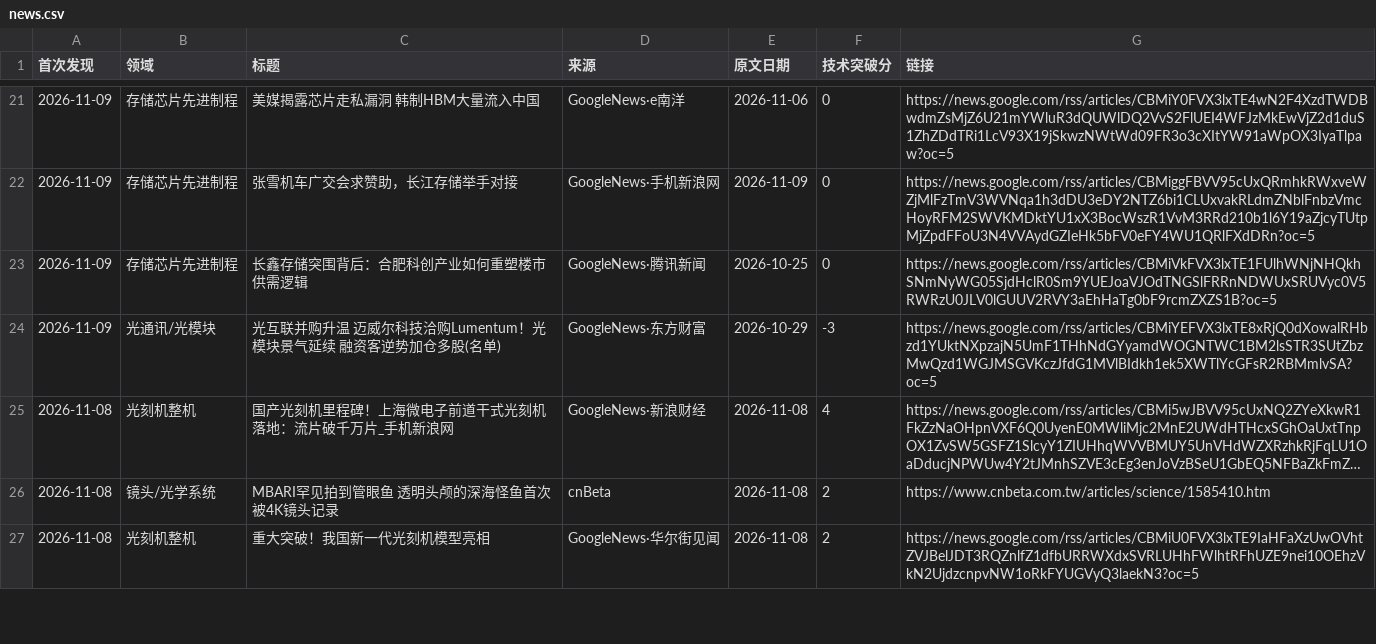
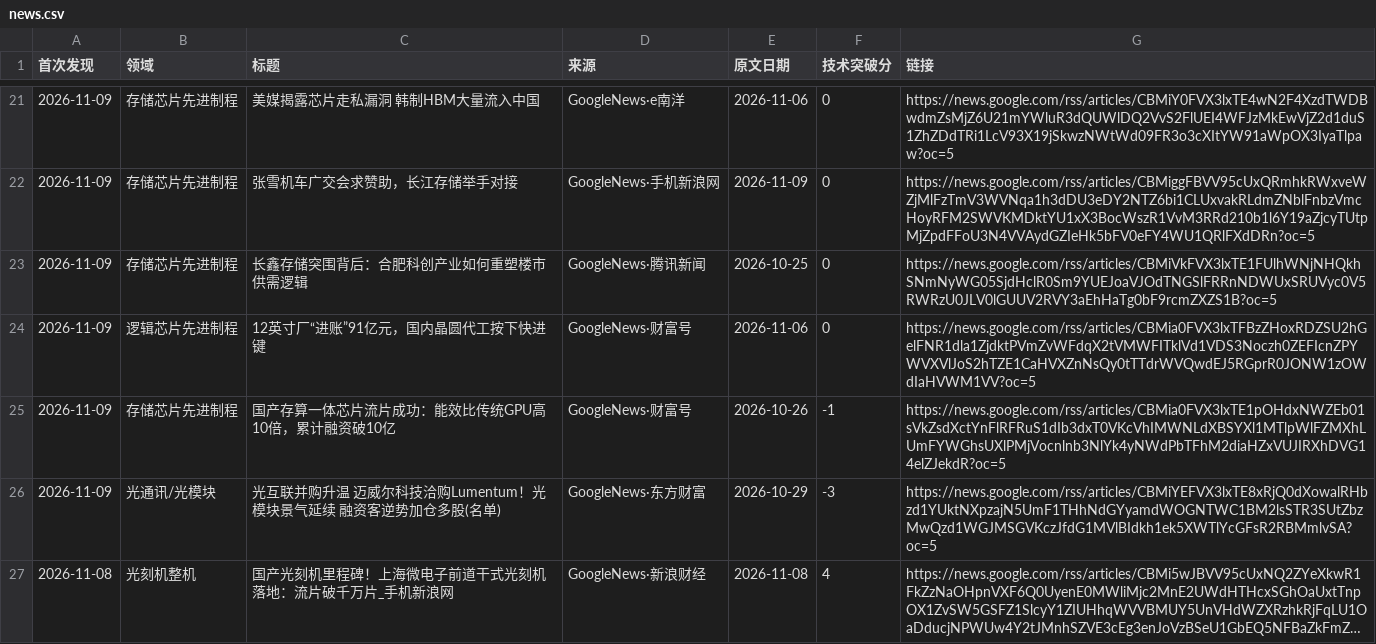
Before and after one commit to fenggg1988/china-semi-tracker, a CSV file: data/news.csv, drawn as a sheet; only a part is shown, gaps mark what is left out; the shorter side is filled out with more unchanged rows; long unchanged cells end in ….

```diff
--- a/data/news.csv
+++ b/data/news.csv
@@ -23,2 +23,4 @@
 2026-11-09,存储芯片先进制程,长鑫存储突围背后：合肥科创产业如何重塑楼市供需逻辑,GoogleNews·腾讯新闻,2026-10-25,0,https://news.google.com/rss/articles/CBMiVkFVX3lxTE1FUlhWNjNHQkhSNmNyWG05SjdHclR0Sm9YUEJoaVJOdTNGSlFRRnNDWUxSRUVyc0V5RWRzU0JLV0lGUUV2RVY3aEhHaTg0bF9rcmZXZS1B?oc=5
+2026-11-09,逻辑芯片先进制程,12英寸厂“进账”91亿元，国内晶圆代工按下快进键,GoogleNews·财富号,2026-11-06,0,https://news.google.com/rss/articles/CBMia0FVX3lxTFBzZHoxRDZSU2hGelFNR1dla1ZjdktPVmZvWFdqX2tVMWFITklVd1VDS3Noczh0ZEFIcnZPYWVXVlJoS2hTZE1CaHVXZnNsQy0tTTdrWVQwdEJ5RGprR0JONW1zOWdIaHVWM1VV?oc=5
+2026-11-09,存储芯片先进制程,国产存算一体芯片流片成功：能效比传统GPU高10倍，累计融资破10亿,GoogleNews·财富号,2026-10-26,-1,https://news.google.com/rss/articles/CBMia0FVX3lxTE1pOHdxNWZEb01sVkZsdXctYnFlRFRuS1dIb3dxT0VKcVhIMWNLdXBSYXl1MTlpWlFZMXhLUmFYWGhsUXlPMjVocnlnb3NlYk4yNWdPbTFhM2diaHZxVUJIRXhDVG14elZJekdR?oc=5
 2026-11-09,光通讯/光模块,光互联并购升温 迈威尔科技洽购Lumentum！光模块景气延续 融资客逆势加仓多股(名单),GoogleNews·东方财富,2026-10-29,-3,https://news.google.com/rss/articles/CBMiYEFVX3lxTE8xRjQ0dXowalRHbzd1YUktNXpzajN5UmF1THhNdGYyamdWOGNTWC1BM2lsSTR3SUtZbzMwQzd1WGJMSGVKczJfdG1MVlBIdkh1ek5XWTlYcGFsR2RBMmlvSA?oc=5
```
Also changed, not shown: 2 other files.
